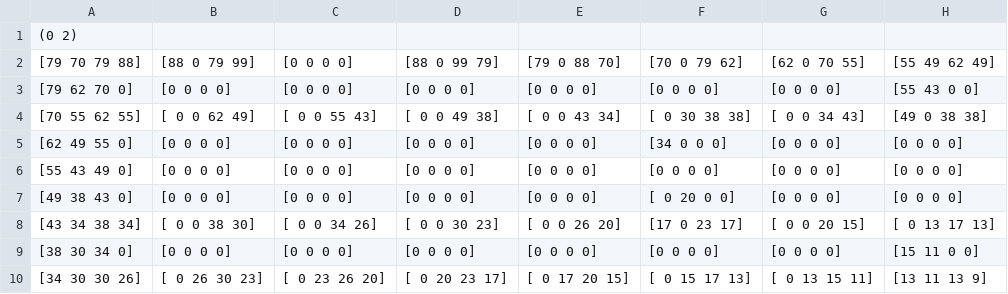
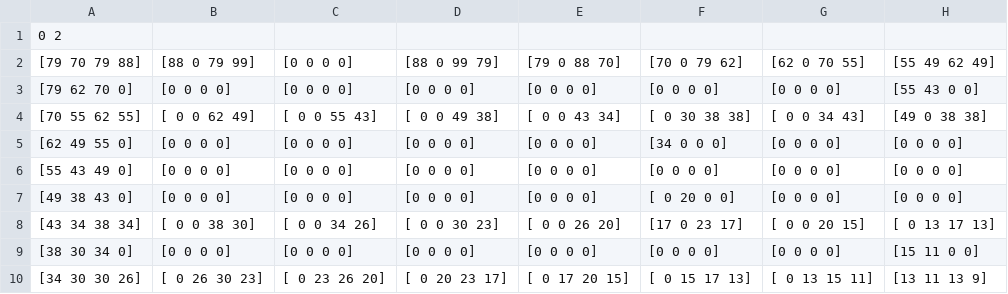
Before and after one commit to rafael039/Projeto-2---Inteligencia-Artificial, a CSV file: coordenadasTreinadas/joseval.csv, drawn as a sheet; only a part is shown; the diff names each change by its address in the sheet, - before the commit and + after, or states it on an @@ line.

```diff
--- a/coordenadasTreinadas/joseval.csv
+++ b/coordenadasTreinadas/joseval.csv
-A1: (0 2)
+A1: 0 2
```
Also changed, not shown: coordenadasTreinadas/alcides.csv, 3 other files.
